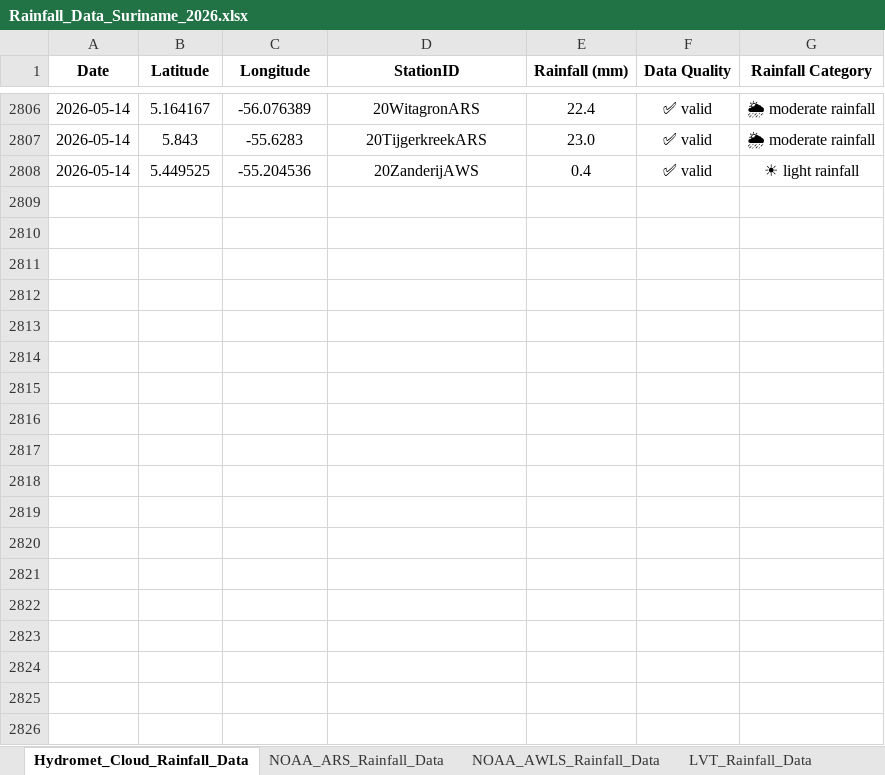
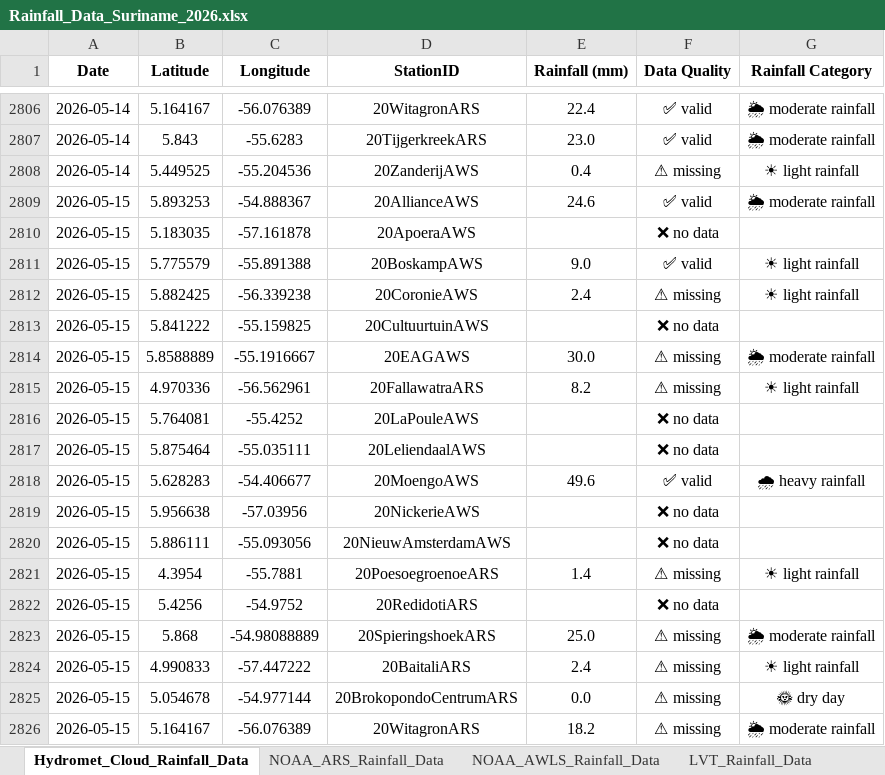
Before and after one commit to Felicia123-prog/suriname-climate-hazard-map, an Excel workbook: data/rainfall/Rainfall_Data_Suriname_2026.xlsx, sheet Hydromet_Cloud_Rainfall_Data, drawn as a sheet; only a part is shown, gaps mark what is left out; values as stored, in another font and other column widths than the file's, no borders; the diff covers the shown part only; the diff names each change by its address in the sheet, - before the commit and + after, or states it on an @@ line.

```diff
--- a/data/rainfall/Rainfall_Data_Suriname_2026.xlsx (sheet Hydromet_Cloud_Rainfall_Data)
+++ b/data/rainfall/Rainfall_Data_Suriname_2026.xlsx (sheet Hydromet_Cloud_Rainfall_Data)
-F2808 (Data Quality): ✅ valid
+F2808 (Data Quality): ⚠ missing
+row 2809: 2026-05-15 | 5.893253 | -54.888367 | 20AllianceAWS | 24.6 | ✅ valid | 🌦 moderate rainfall
+row 2810: 2026-05-15 | 5.183035 | -57.161878 | 20ApoeraAWS |  | ❌ no data
+row 2811: 2026-05-15 | 5.775579 | -55.891388 | 20BoskampAWS | 9.0 | ✅ valid | ☀ light rainfall
+row 2812: 2026-05-15 | 5.882425 | -56.339238 | 20CoronieAWS | 2.4 | ⚠ missing | ☀ light rainfall
+row 2813: 2026-05-15 | 5.841222 | -55.159825 | 20CultuurtuinAWS |  | ❌ no data
+row 2814: 2026-05-15 | 5.8588889 | -55.1916667 | 20EAGAWS | 30.0 | ⚠ missing | 🌦 moderate rainfall
+row 2815: 2026-05-15 | 4.970336 | -56.562961 | 20FallawatraARS | 8.2 | ⚠ missing | ☀ light rainfall
+row 2816: 2026-05-15 | 5.764081 | -55.4252 | 20LaPouleAWS |  | ❌ no data
+row 2817: 2026-05-15 | 5.875464 | -55.035111 | 20LeliendaalAWS |  | ❌ no data
+row 2818: 2026-05-15 | 5.628283 | -54.406677 | 20MoengoAWS | 49.6 | ✅ valid | 🌧 heavy rainfall
+row 2819: 2026-05-15 | 5.956638 | -57.03956 | 20NickerieAWS |  | ❌ no data
+row 2820: 2026-05-15 | 5.886111 | -55.093056 | 20NieuwAmsterdamAWS |  | ❌ no data
+row 2821: 2026-05-15 | 4.3954 | -55.7881 | 20PoesoegroenoeARS | 1.4 | ⚠ missing | ☀ light rainfall
+row 2822: 2026-05-15 | 5.4256 | -54.9752 | 20RedidotiARS |  | ❌ no data
+row 2823: 2026-05-15 | 5.868 | -54.98088889 | 20SpieringshoekARS | 25.0 | ⚠ missing | 🌦 moderate rainfall
+row 2824: 2026-05-15 | 4.990833 | -57.447222 | 20BaitaliARS | 2.4 | ⚠ missing | ☀ light rainfall
+row 2825: 2026-05-15 | 5.054678 | -54.977144 | 20BrokopondoCentrumARS | 0.0 | ⚠ missing | 🌞 dry day
+row 2826: 2026-05-15 | 5.164167 | -56.076389 | 20WitagronARS | 18.2 | ⚠ missing | 🌦 moderate rainfall
```
Also changed, not shown: 202 added rows, 7 edited cells and cell formats elsewhere in this sheet, sheet LVT_Rainfall_Data, sheet NOAA_ARS_Rainfall_Data, sheet Volunteer_Rainfal_Data, sheet NOAA_AWLS_Rainfall_Data.
